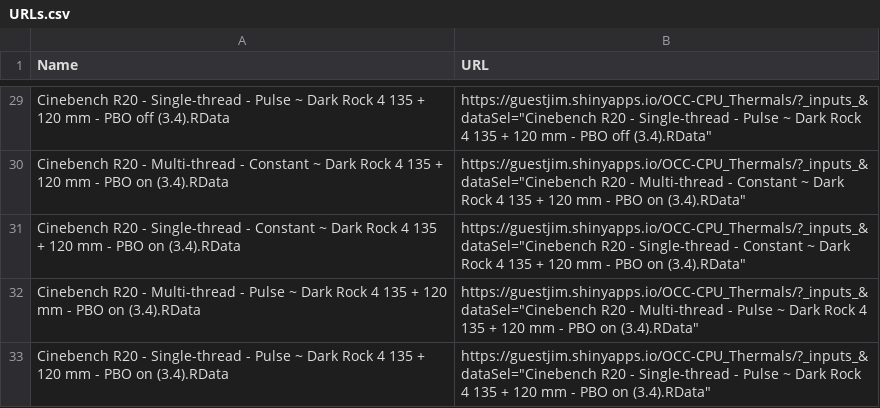
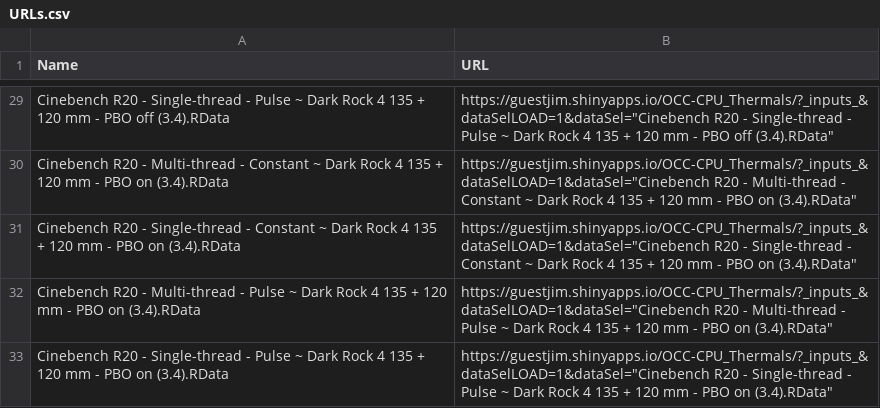
Before and after one commit to GuestJim/OCC-CPU_Thermals_Shiny, a CSV file: URLs.csv, drawn as a sheet; only a part is shown, gaps mark what is left out; the diff covers the shown part only; the diff names each change by its address in the sheet, - before the commit and + after, or states it on an @@ line.

Commit message:
Update app_tables.r
By disabling this one "ignoreInit", a URL with a value for dataSelLOAD will actually load in the data and generate the table and graphs, as though you pressed the button
Updated URLs and URL Generation to include the necessary variable for this to work

```diff
--- a/URLs.csv
+++ b/URLs.csv
-B29 (URL): https://guestjim.shinyapps.io/OCC-CPU_Thermals/?_inputs_&dataSel="Cinebench R20 -…
+B29 (URL): https://guestjim.shinyapps.io/OCC-CPU_Thermals/?_inputs_&dataSelLOAD=1&dataSel="Cinebench R20 -…
-B30 (URL): https://guestjim.shinyapps.io/OCC-CPU_Thermals/?_inputs_&dataSel="Cinebench R20 -…
+B30 (URL): https://guestjim.shinyapps.io/OCC-CPU_Thermals/?_inputs_&dataSelLOAD=1&dataSel="Cinebench R20 -…
-B31 (URL): https://guestjim.shinyapps.io/OCC-CPU_Thermals/?_inputs_&dataSel="Cinebench R20 -…
+B31 (URL): https://guestjim.shinyapps.io/OCC-CPU_Thermals/?_inputs_&dataSelLOAD=1&dataSel="Cinebench R20 -…
-B32 (URL): https://guestjim.shinyapps.io/OCC-CPU_Thermals/?_inputs_&dataSel="Cinebench R20 -…
+B32 (URL): https://guestjim.shinyapps.io/OCC-CPU_Thermals/?_inputs_&dataSelLOAD=1&dataSel="Cinebench R20 -…
-B33 (URL): https://guestjim.shinyapps.io/OCC-CPU_Thermals/?_inputs_&dataSel="Cinebench R20 -…
+B33 (URL): https://guestjim.shinyapps.io/OCC-CPU_Thermals/?_inputs_&dataSelLOAD=1&dataSel="Cinebench R20 -…
```
Also changed, not shown: 27 edited cells elsewhere in this file, 2 other files.
